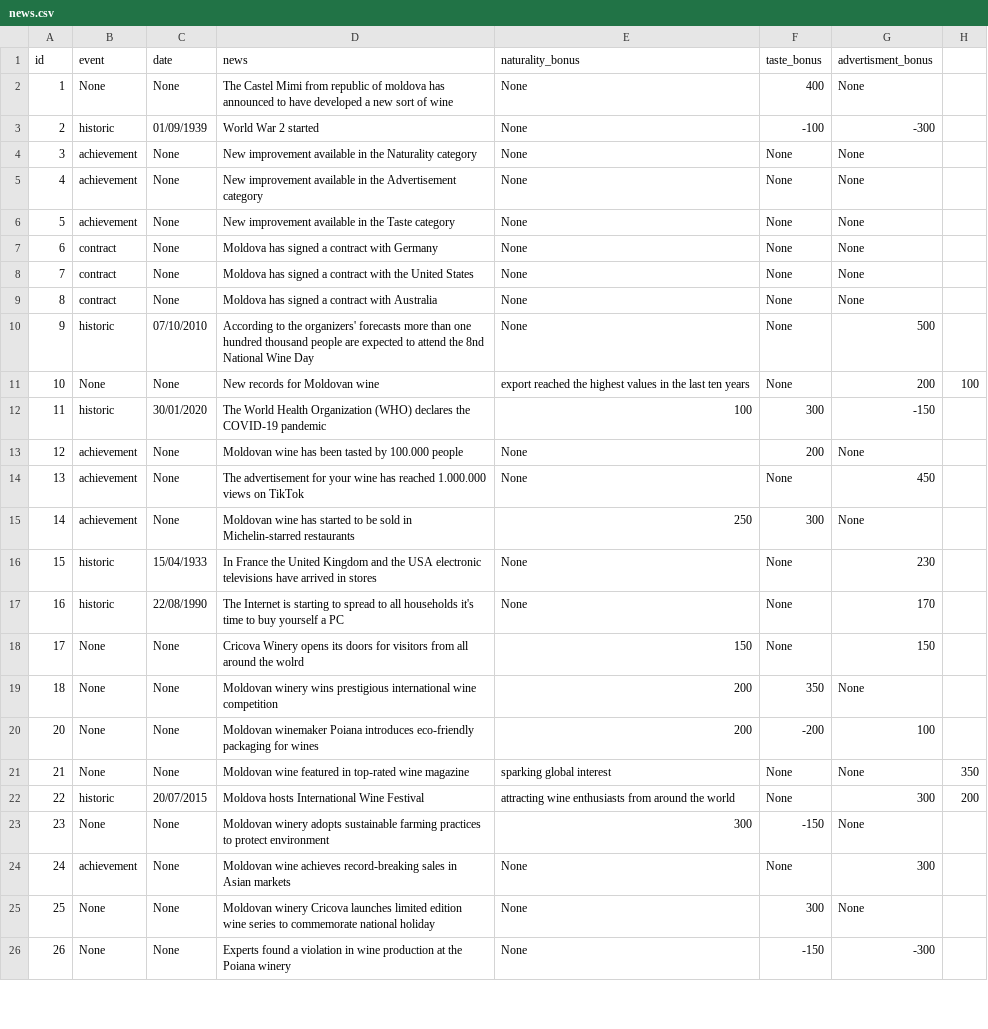
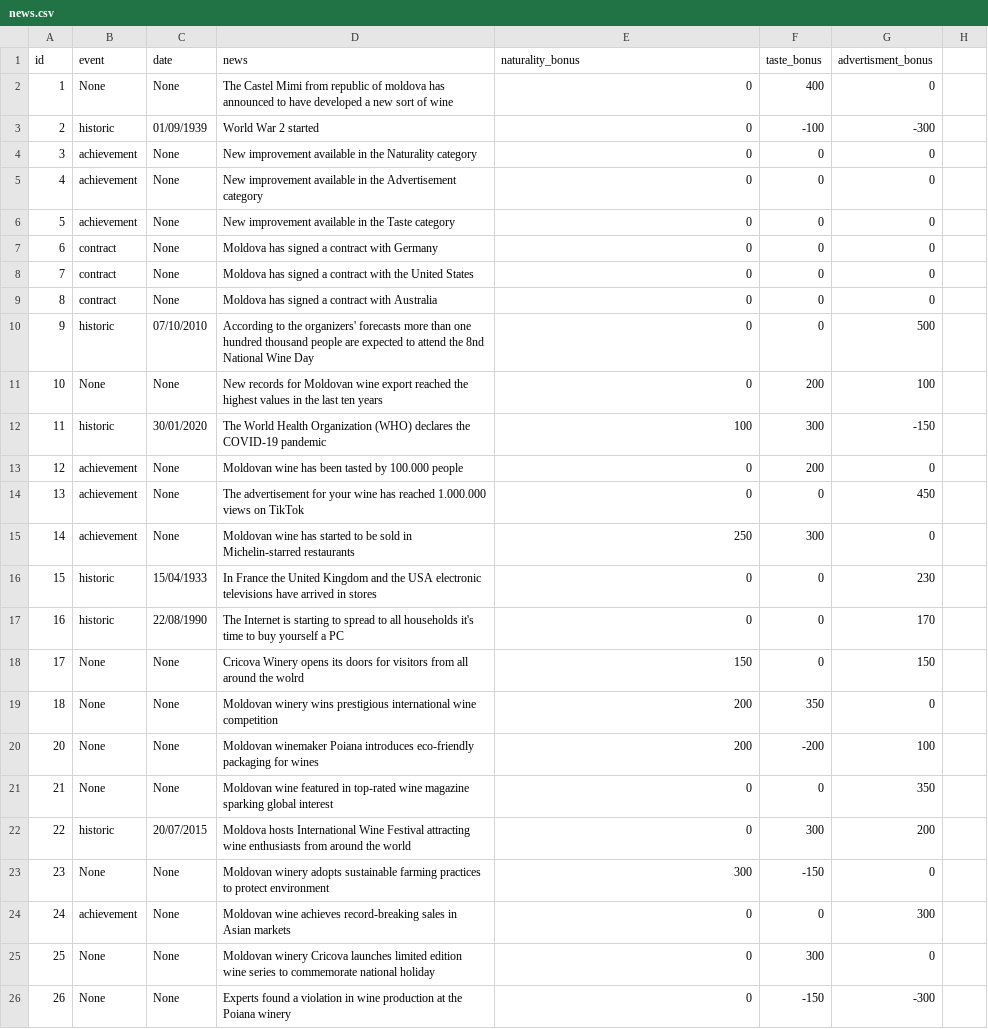
Before and after one commit to NeValetik/Moldova-inc, a CSV file: components/news_data/news.csv, drawn as a sheet; only a part is shown; the diff covers the shown part only.

```diff
--- a/components/news_data/news.csv
+++ b/components/news_data/news.csv
@@ -1,26 +1,26 @@
 id,event,date,news,naturality_bonus,taste_bonus,advertisment_bonus
-1,None,None,The Castel Mimi from republic of moldova has announced to have developed a new sort of wine,None,400,None
-2,historic,01/09/1939,World War 2 started,None,-100,-300
-3,achievement,None,New improvement available in the Naturality category,None,None,None
-4,achievement,None,New improvement available in the Advertisement category,None,None,None
-5,achievement,None,New improvement available in the Taste category,None,None,None
-6,contract,None,Moldova has signed a contract with Germany,None,None,None
-7,contract,None,Moldova has signed a contract with the United States,None,None,None
-8,contract,None,Moldova has signed a contract with Australia,None,None,None
-9,historic,07/10/2010,According to the organizers' forecasts more than one hundred thousand people are expected to attend the 8nd National Wine Day,None,None,500
-10,None,None,New records for Moldovan wine, export reached the highest values in the last ten years,None,200,100
+1,None,None,The Castel Mimi from republic of moldova has announced to have developed a new sort of wine,0,400,0
+2,historic,01/09/1939,World War 2 started,0,-100,-300
+3,achievement,None,New improvement available in the Naturality category,0,0,0
+4,achievement,None,New improvement available in the Advertisement category,0,0,0
+5,achievement,None,New improvement available in the Taste category,0,0,0
+6,contract,None,Moldova has signed a contract with Germany,0,0,0
+7,contract,None,Moldova has signed a contract with the United States,0,0,0
+8,contract,None,Moldova has signed a contract with Australia,0,0,0
+9,historic,07/10/2010,According to the organizers' forecasts more than one hundred thousand people are expected to attend the 8nd National Wine Day,0,0,500
+10,None,None,New records for Moldovan wine export reached the highest values in the last ten years,0,200,100
 11,historic,30/01/2020,The World Health Organization (WHO) declares the COVID-19 pandemic,100,300,-150
-12,achievement,None,Moldovan wine has been tasted by 100.000 people,None,200,None
-13,achievement,None,The advertisement for your wine has reached 1.000.000 views on TikTok,None,None,450
-14,achievement,None,Moldovan wine has started to be sold in Michelin-starred restaurants,250,300,None
-15,historic,15/04/1933,In France the United Kingdom and the USA electronic televisions have arrived in stores,None,None,230
-16,historic,22/08/1990,The Internet is starting to spread to all households it's time to buy yourself a PC,None,None,170
-17,None,None,Cricova Winery opens its doors for visitors from all around the wolrd,150,None,150
-18,None,None,Moldovan winery wins prestigious international wine competition,200,350,None
+12,achievement,None,Moldovan wine has been tasted by 100.000 people,0,200,0
+13,achievement,None,The advertisement for your wine has reached 1.000.000 views on TikTok,0,0,450
+14,achievement,None,Moldovan wine has started to be sold in Michelin-starred restaurants,250,300,0
+15,historic,15/04/1933,In France the United Kingdom and the USA electronic televisions have arrived in stores,0,0,230
+16,historic,22/08/1990,The Internet is starting to spread to all households it's time to buy yourself a PC,0,0,170
+17,None,None,Cricova Winery opens its doors for visitors from all around the wolrd,150,0,150
+18,None,None,Moldovan winery wins prestigious international wine competition,200,350,0
 20,None,None,Moldovan winemaker Poiana introduces eco-friendly packaging for wines,200,-200,100
-21,None,None,Moldovan wine featured in top-rated wine magazine, sparking global interest,None,None,350
-22,historic,20/07/2015,Moldova hosts International Wine Festival, attracting wine enthusiasts from around the world,None,300,200
-23,None,None,Moldovan winery adopts sustainable farming practices to protect environment,300,-150,None
-24,achievement,None,Moldovan wine achieves record-breaking sales in Asian markets,None,None,300
-25,None,None,Moldovan winery Cricova launches limited edition wine series to commemorate national holiday,None,300,None
-26,None,None,Experts found a violation in wine production at the Poiana winery,None,-150,-300
+21,None,None,Moldovan wine featured in top-rated wine magazine sparking global interest,0,0,350
+22,historic,20/07/2015,Moldova hosts International Wine Festival attracting wine enthusiasts from around the world,0,300,200
+23,None,None,Moldovan winery adopts sustainable farming practices to protect environment,300,-150,0
+24,achievement,None,Moldovan wine achieves record-breaking sales in Asian markets,0,0,300
+25,None,None,Moldovan winery Cricova launches limited edition wine series to commemorate national holiday,0,300,0
+26,None,None,Experts found a violation in wine production at the Poiana winery,0,-150,-300
```
Also changed, not shown: 29 edited cells elsewhere in this file, 3 other files.
